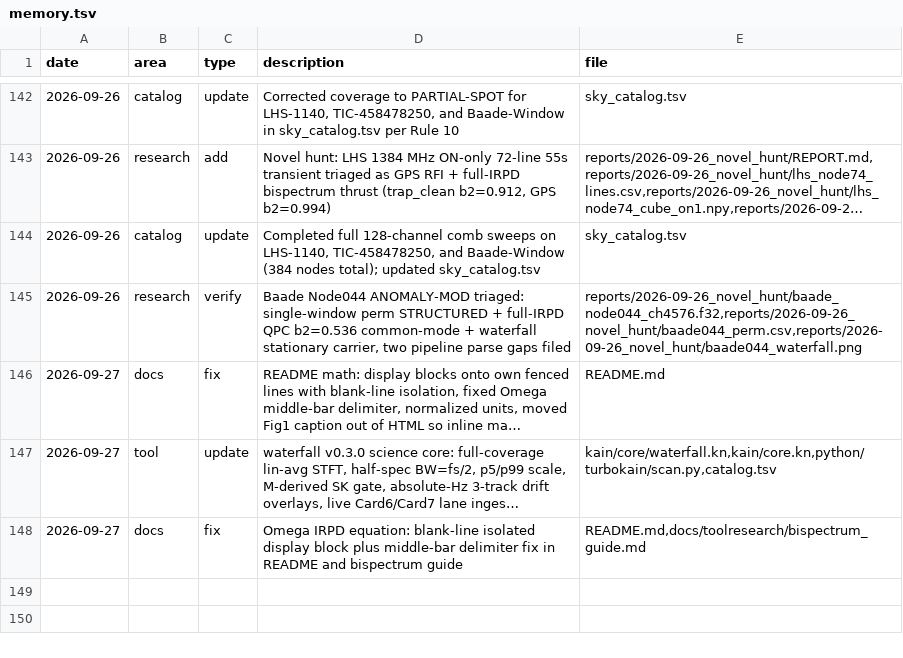
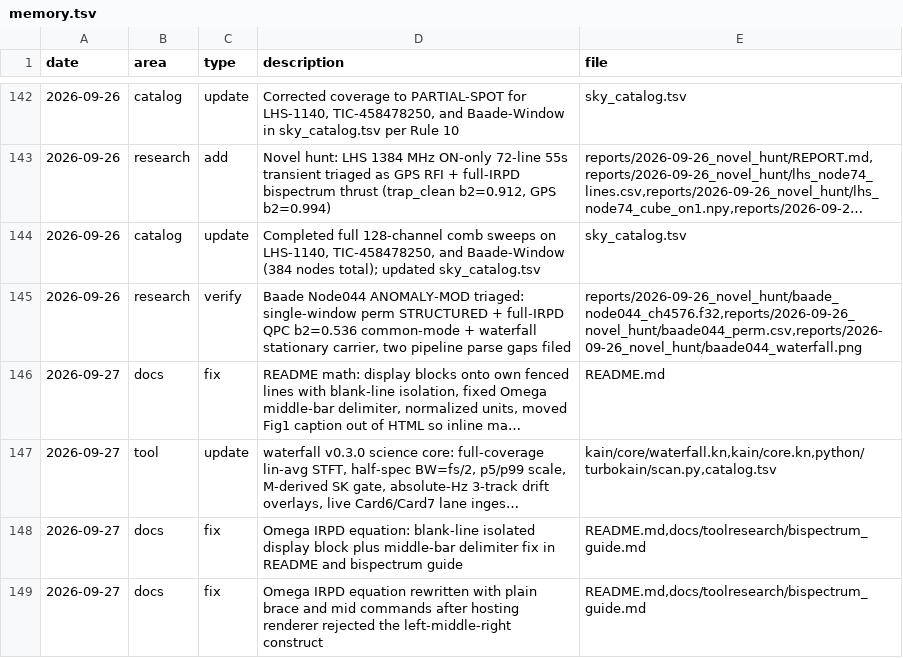
Before and after one commit to ephemara/TurboKain, a TSV file: memory.tsv, drawn as a sheet; only a part is shown, gaps mark what is left out; long unchanged cells end in ….

Commit message:
docs: rewrite Omega IRPD equation without left/middle/right (host renderer rejected it)

```diff
--- a/memory.tsv
+++ b/memory.tsv
@@ -148 +148,2 @@ date	area	type	description	file
 2026-09-27	docs	fix	Omega IRPD equation: blank-line isolated display block plus middle-bar delimiter fix in README and bispectrum guide	README.md,docs/toolresearch/bispectrum_guide.md
+2026-09-27	docs	fix	Omega IRPD equation rewritten with plain brace and mid commands after hosting renderer rejected the left-middle-right construct	README.md,docs/toolresearch/bispectrum_guide.md
```
Also changed, not shown: 2 other files.
